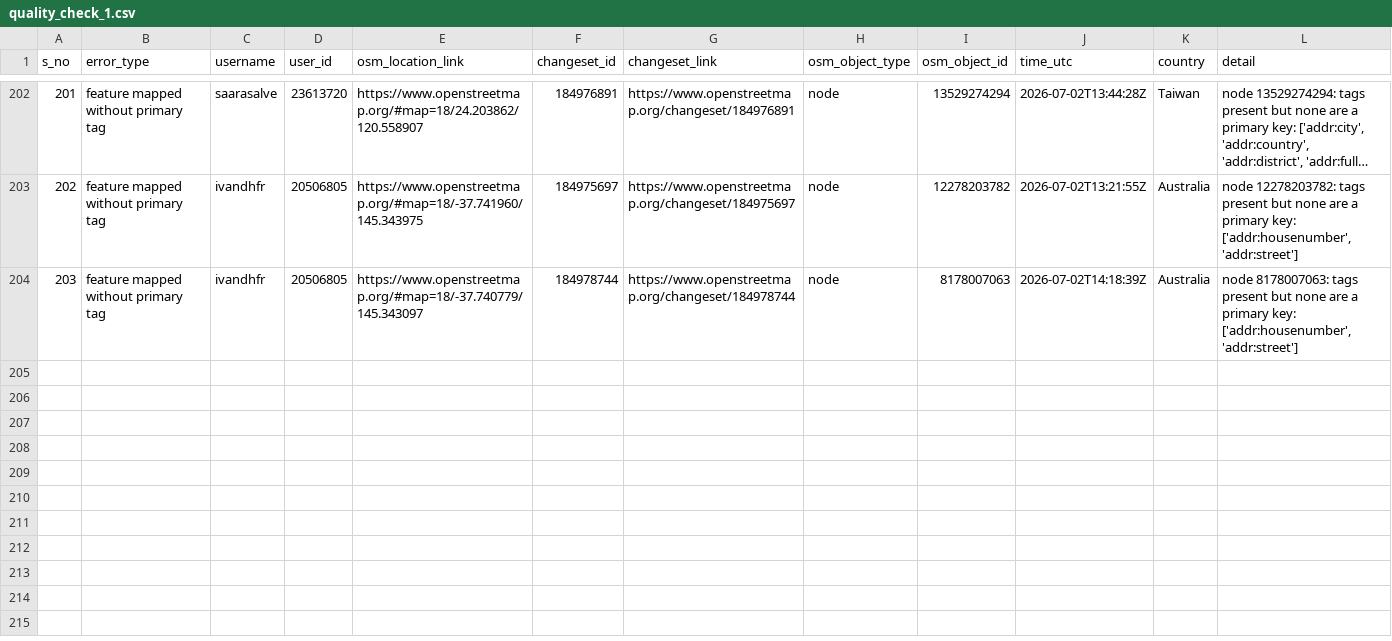
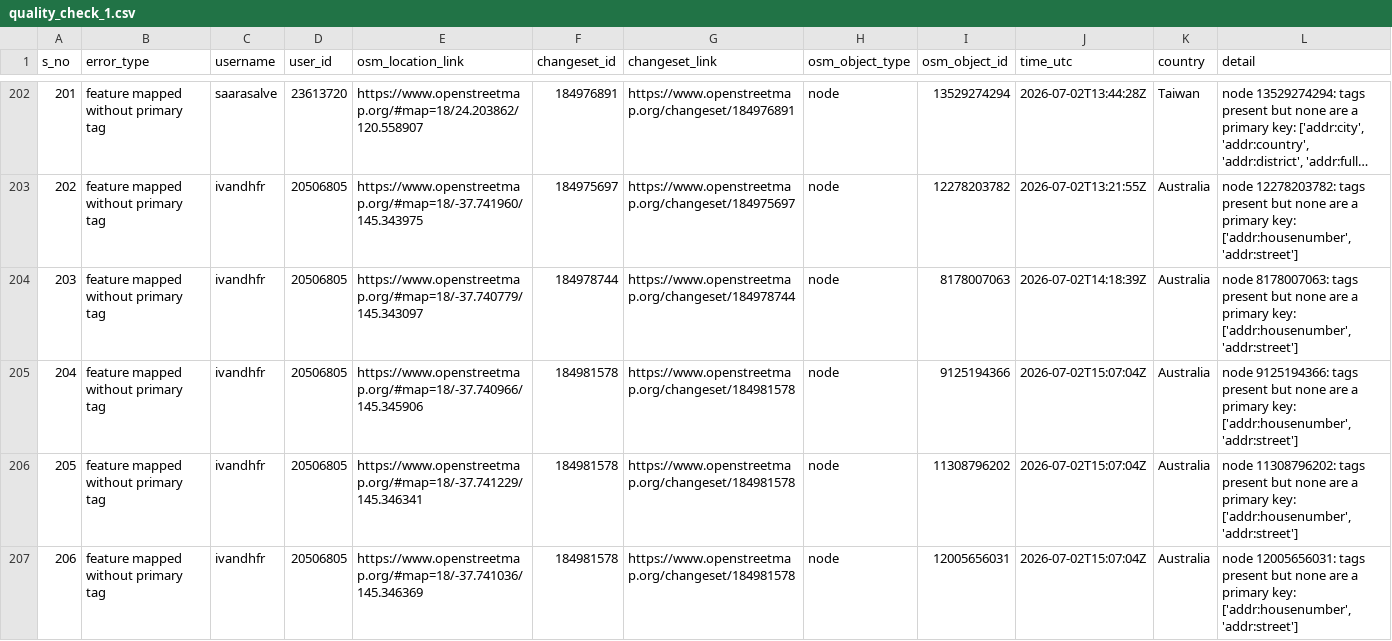
Before and after one commit to KingVik-Planet/OSM_QC_MapCupAPAC2026, a CSV file: data/quality_check_1.csv, drawn as a sheet; only a part is shown, gaps mark what is left out; long unchanged cells end in …; the diff names each change by its address in the sheet, - before the commit and + after, or states it on an @@ line.

```diff
--- a/data/quality_check_1.csv
+++ b/data/quality_check_1.csv
+row 205: 204 | feature mapped without primary tag | ivandhfr | 20506805 | https://www.openstreetmap.org/#map=18/-37.740966/145.345906 | 184981578 | https://www.openstreetmap.org/changeset/184981578 | node | 9125194366 | 2026-07-02T15:07:04Z | Australia | node 9125194366: tags present but none are a primary key: ['addr:housenumber', 'addr:street']
+row 206: 205 | feature mapped without primary tag | ivandhfr | 20506805 | https://www.openstreetmap.org/#map=18/-37.741229/145.346341 | 184981578 | https://www.openstreetmap.org/changeset/184981578 | node | 11308796202 | 2026-07-02T15:07:04Z | Australia | node 11308796202: tags present but none are a primary key: ['addr:housenumber', 'addr:street']
+row 207: 206 | feature mapped without primary tag | ivandhfr | 20506805 | https://www.openstreetmap.org/#map=18/-37.741036/145.346369 | 184981578 | https://www.openstreetmap.org/changeset/184981578 | node | 12005656031 | 2026-07-02T15:07:04Z | Australia | node 12005656031: tags present but none are a primary key: ['addr:housenumber', 'addr:street']
```
Also changed, not shown: 3 other files.
